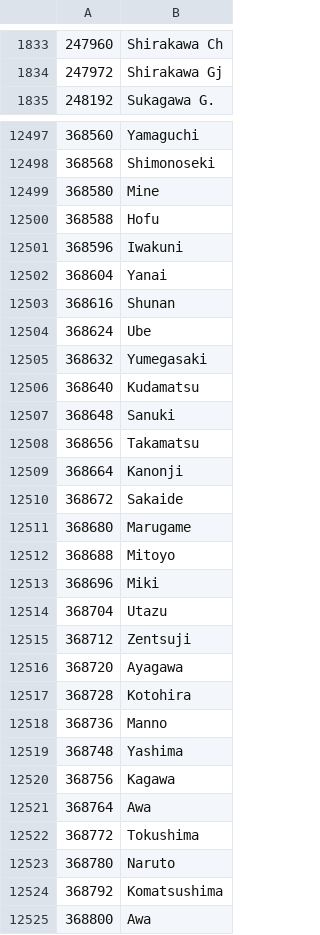
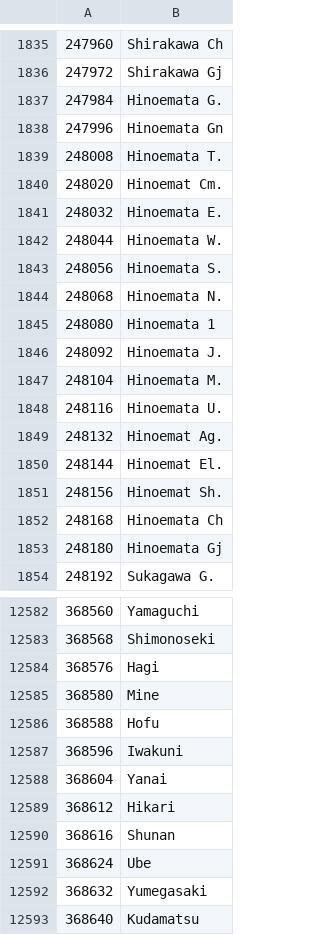
Before and after one commit to ogura-connection/Pawapros15-tools, a TSV file: translation/names/schools.tsv, drawn as a sheet; only a part is shown, gaps mark what is left out; the shorter side is filled out with more unchanged rows; the diff covers the shown part only; the diff names each change by its address in the sheet, - before the commit and + after, or states it on an @@ line.

Commit message:
Auto-sync 2026-10-22 17:09

```diff
--- a/translation/names/schools.tsv
+++ b/translation/names/schools.tsv
+row 1837: 247984 | Hinoemata G.
+row 1838: 247996 | Hinoemata Gn
+row 1839: 248008 | Hinoemata T.
+row 1840: 248020 | Hinoemat Cm.
+row 1841: 248032 | Hinoemata E.
+row 1842: 248044 | Hinoemata W.
+row 1843: 248056 | Hinoemata S.
+row 1844: 248068 | Hinoemata N.
+row 1845: 248080 | Hinoemata 1
+row 1846: 248092 | Hinoemata J.
+row 1847: 248104 | Hinoemata M.
+row 1848: 248116 | Hinoemata U.
+row 1849: 248132 | Hinoemat Ag.
+row 1850: 248144 | Hinoemat El.
+row 1851: 248156 | Hinoemat Sh.
+row 1852: 248168 | Hinoemata Ch
+row 1853: 248180 | Hinoemata Gj
+row 12584: 368576 | Hagi
+row 12589: 368612 | Hikari
```
Also changed, not shown: 68 added rows elsewhere in this file.
